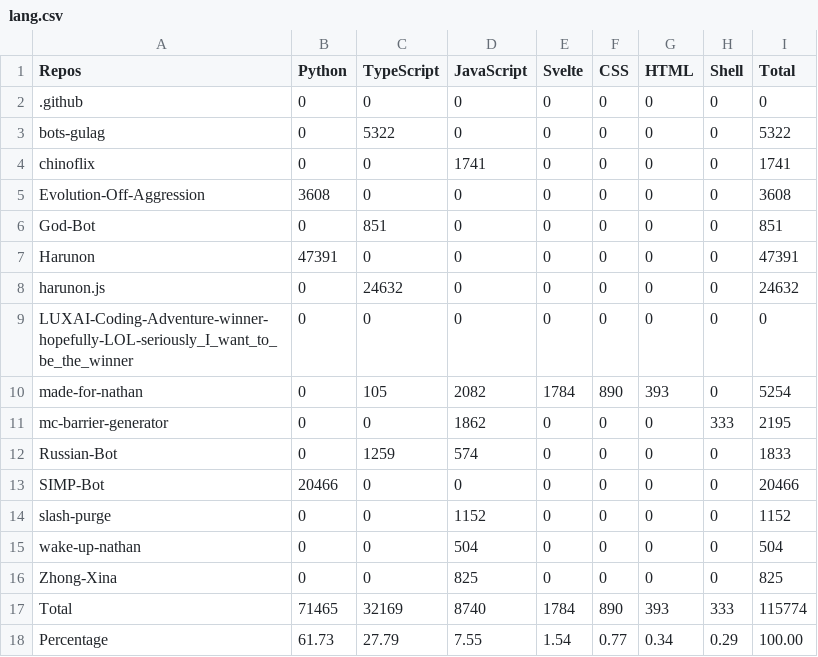
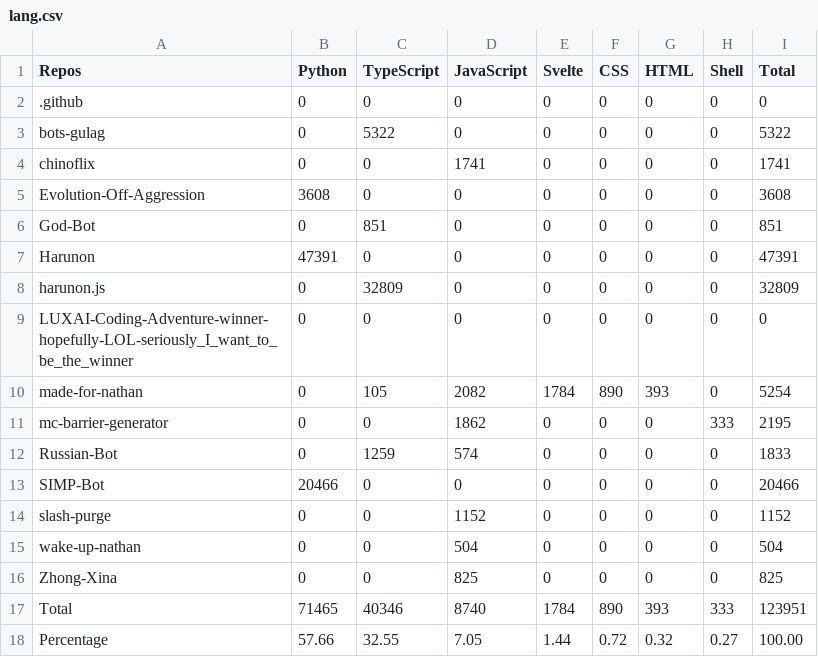
Before and after one commit to CarelessDev/Auto-Language-Stats, a CSV file: example/lang.csv, drawn as a sheet.

```diff
--- a/example/lang.csv
+++ b/example/lang.csv
@@ -7,3 +7,3 @@ God-Bot,0,851,0,0,0,0,0,851,
 Harunon,47391,0,0,0,0,0,0,47391,
-harunon.js,0,24632,0,0,0,0,0,24632,
+harunon.js,0,32809,0,0,0,0,0,32809,
 LUXAI-Coding-Adventure-winner-hopefully-LOL-seriously_I_want_to_be_the_winner,0,0,0,0,0,0,0,0,
@@ -16,3 +16,3 @@ wake-up-nathan,0,0,504,0,0,0,0,504,
 Zhong-Xina,0,0,825,0,0,0,0,825,
-Total,71465,32169,8740,1784,890,393,333,115774,
-Percentage,61.73,27.79,7.55,1.54,0.77,0.34,0.29,100.00,
+Total,71465,40346,8740,1784,890,393,333,123951,
+Percentage,57.66,32.55,7.05,1.44,0.72,0.32,0.27,100.00,
```
Also changed, not shown: 1 other file.
